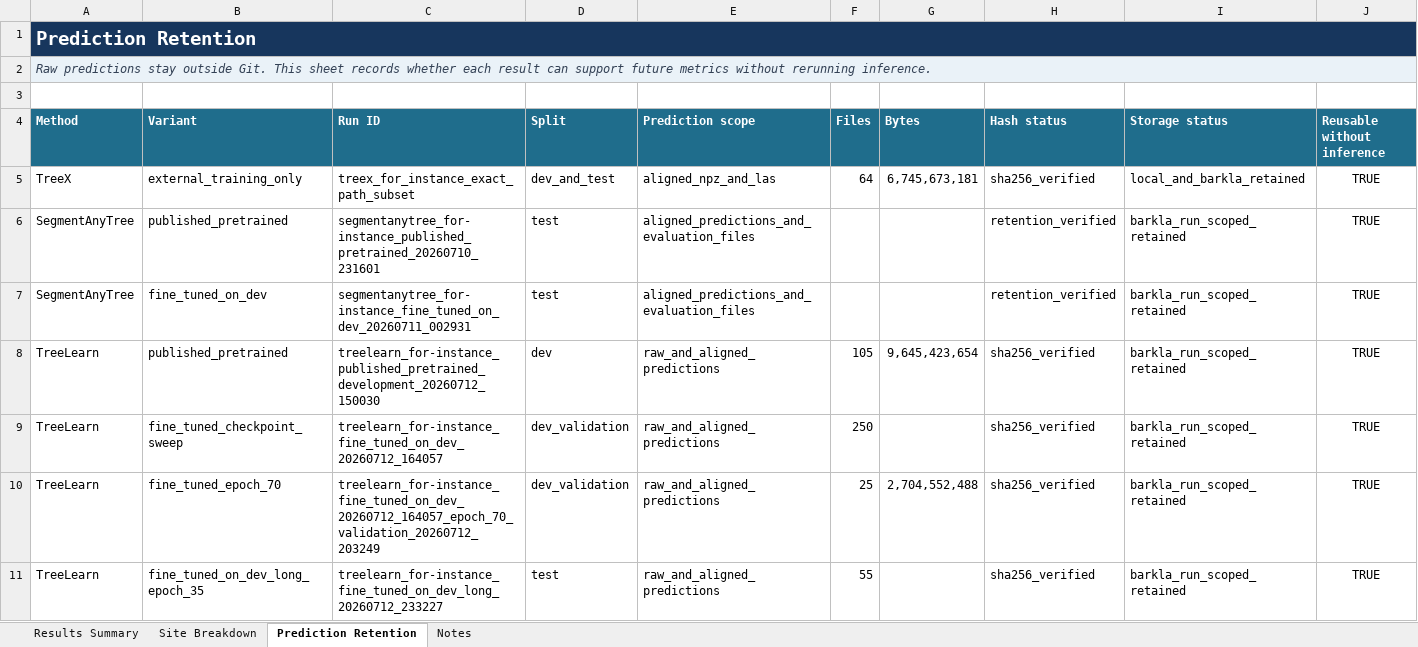
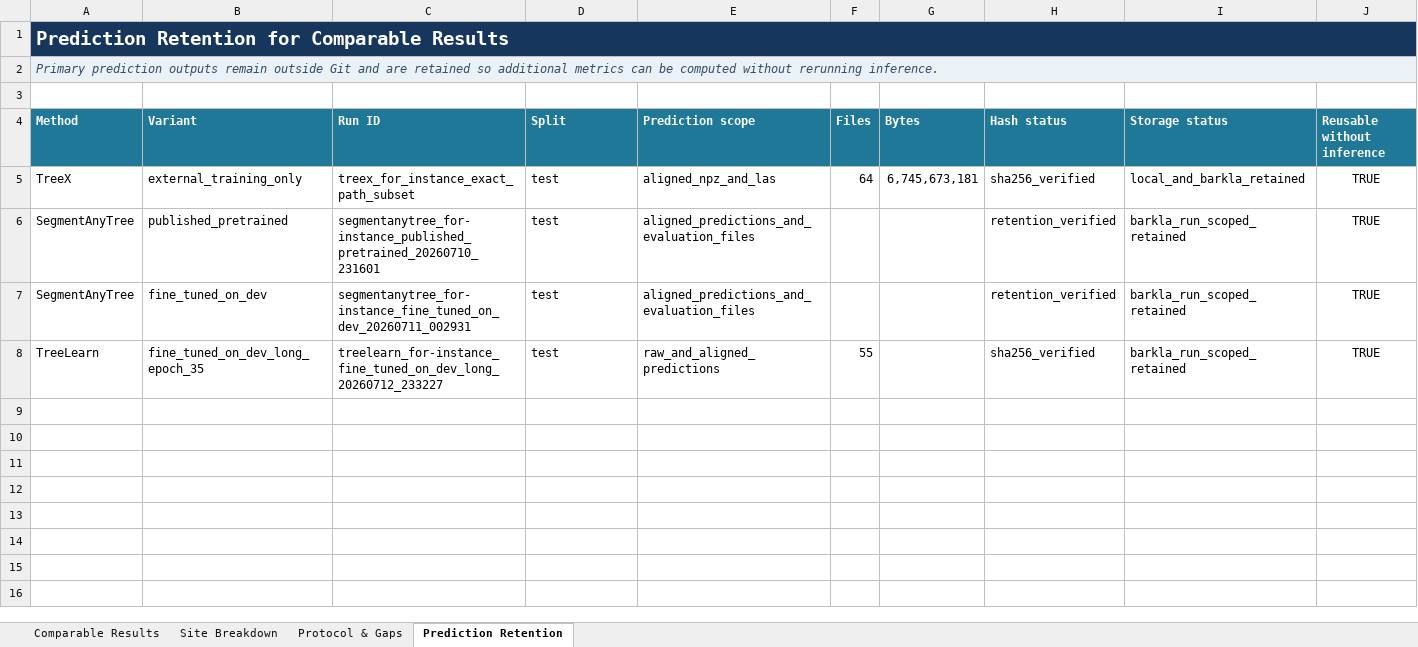
Before and after one commit to EwanMoorcroft/individual-tree-segmentation-benchmarks, an Excel workbook: outputs/sat_treex_benchmark_metrics/for_instance_method_benchmark_tracker.xlsx, sheet Prediction Retention, drawn as a sheet; values as stored, in another font and other column widths than the file's, no borders; table styles not drawn; the diff names each change by its address in the sheet, - before the commit and + after, or states it on an @@ line.

Commit message:
Align FOR-instance headline benchmark results

```diff
--- a/outputs/sat_treex_benchmark_metrics/for_instance_method_benchmark_tracker.xlsx (sheet Prediction Retention)
+++ b/outputs/sat_treex_benchmark_metrics/for_instance_method_benchmark_tracker.xlsx (sheet Prediction Retention)
-sheet tab: Results Summary
+sheet tab: Comparable Results
-sheet tab: Notes
+sheet tab: Protocol & Gaps
-A1 (Method): Prediction Retention
+A1 (Method): Prediction Retention for Comparable Results
-A2 (Method): Raw predictions stay outside Git. This sheet records whether each result can support future metrics without rerunning…
+A2 (Method): Primary prediction outputs remain outside Git and are retained so additional metrics can be computed without rerunning…
-D5 (Split): dev_and_test
+D5 (Split): test
-row 8: TreeLearn | published_pretrained | treelearn_for-instance_published_pretrained_development_20260712_150030 | dev | raw_and_aligned_predictions | 105 | 9,645,423,654 | sha256_verified | barkla_run_scoped_retained | TRUE
-row 9: TreeLearn | fine_tuned_checkpoint_sweep | treelearn_for-instance_fine_tuned_on_dev_20260712_164057 | dev_validation | raw_and_aligned_predictions | 250 |  | sha256_verified | barkla_run_scoped_retained | TRUE
-row 10: TreeLearn | fine_tuned_epoch_70 | treelearn_for-instance_fine_tuned_on_dev_20260712_164057_epoch_70_validation_20260712_203249 | dev_validation | raw_and_aligned_predictions | 25 | 2,704,552,488 | sha256_verified | barkla_run_scoped_retained | TRUE
```
Also changed, not shown: sheet Site Breakdown, sheet Comparable Results, 8 other files.
